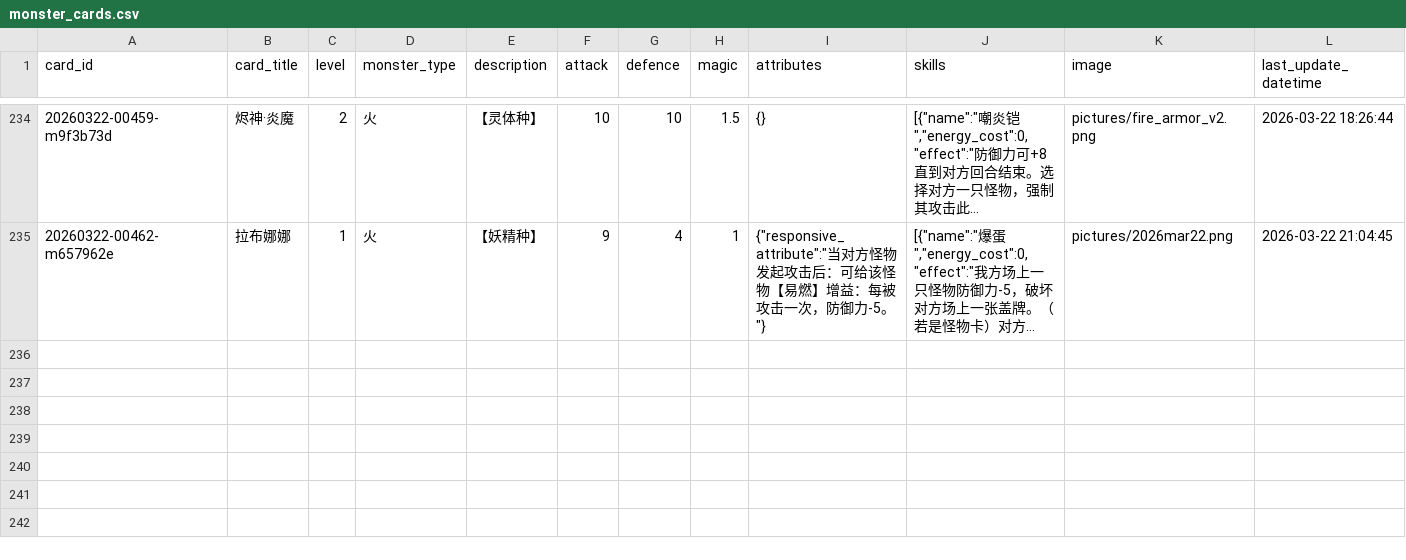
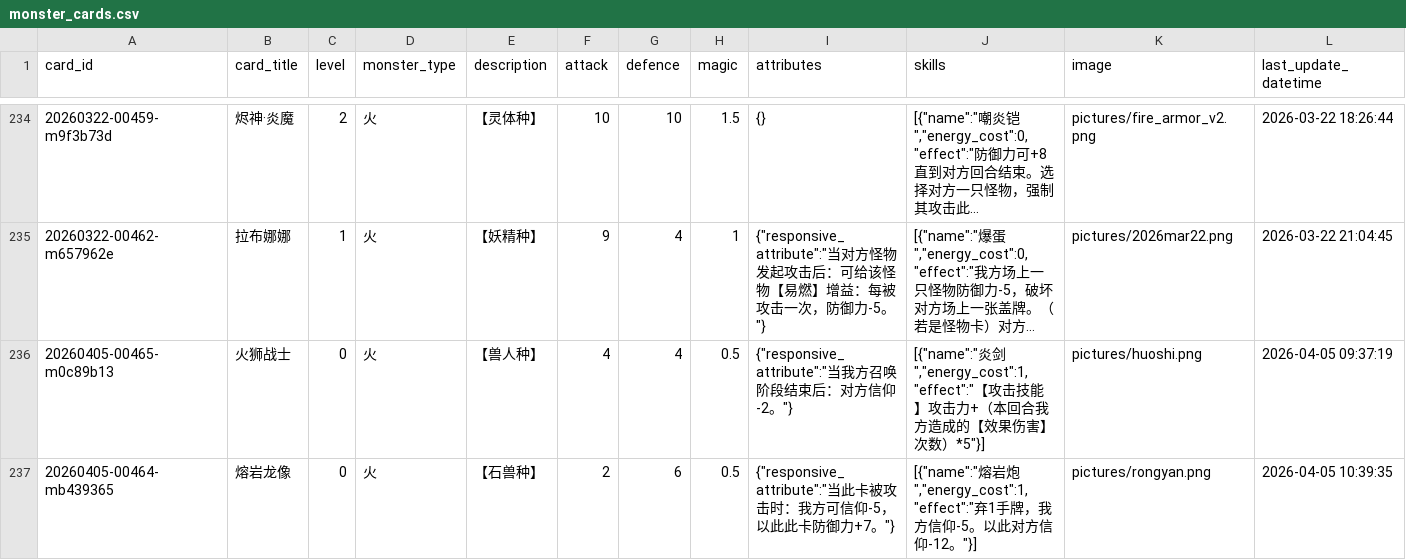
Before and after one commit to Apollo1840/BoardGame, a CSV file: GemuLand/monster_cards.csv, drawn as a sheet; only a part is shown, gaps mark what is left out; long unchanged cells end in …; the diff names each change by its address in the sheet, - before the commit and + after, or states it on an @@ line.

Commit message:
add new cards

```diff
--- a/GemuLand/monster_cards.csv
+++ b/GemuLand/monster_cards.csv
+row 236: 20260405-00465-m0c89b13 | 火狮战士 | 0 | 火 | 【兽人种】 | 4 | 4 | 0.5 | {"responsive_attribute":"当我方召唤阶段结束后：对方信仰-2。"} | [{"name":"炎剑","energy_cost":1,"effect":"【攻击技能】攻击力+（本回合我方造成的【效果伤害】次数）*5"}] | pictures/huoshi.png | 2026-04-05 09:37:19
+row 237: 20260405-00464-mb439365 | 熔岩龙像 | 0 | 火 | 【石兽种】 | 2 | 6 | 0.5 | {"responsive_attribute":"当此卡被攻击时：我方可信仰-5，以此此卡防御力+7。"} | [{"name":"熔岩炮","energy_cost":1,"effect":"弃1手牌，我方信仰-5。以此对方信仰-12。"}] | pictures/rongyan.png | 2026-04-05 10:39:35
```
Also changed, not shown: GemuLand/prophecy_cards.csv, 3 other files.
